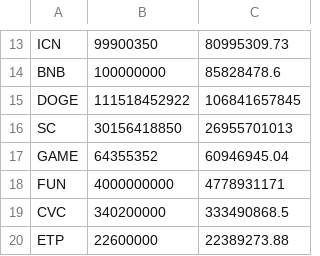
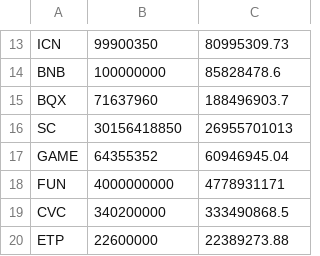
Before and after one commit to coinmetrics/bcindex, a CSV file: index-data/src/main/resources/business_rules/40_oct_rebal.csv, drawn as a sheet; only a part is shown, gaps mark what is left out.

Commit message:
fixed error in 40 index

```diff
--- a/index-data/src/main/resources/business_rules/40_oct_rebal.csv
+++ b/index-data/src/main/resources/business_rules/40_oct_rebal.csv
@@ -14,3 +14,3 @@ ICN,99900350,80995309.73
 BNB,100000000,85828478.6
-DOGE,111518452922,106841657845
+BQX,71637960,188496903.7
 SC,30156418850,26955701013
```
Also changed, not shown: 1 other file.
